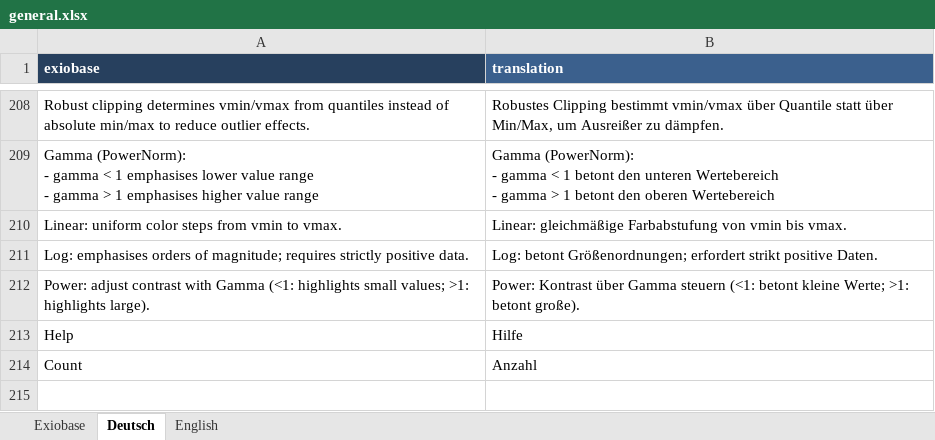
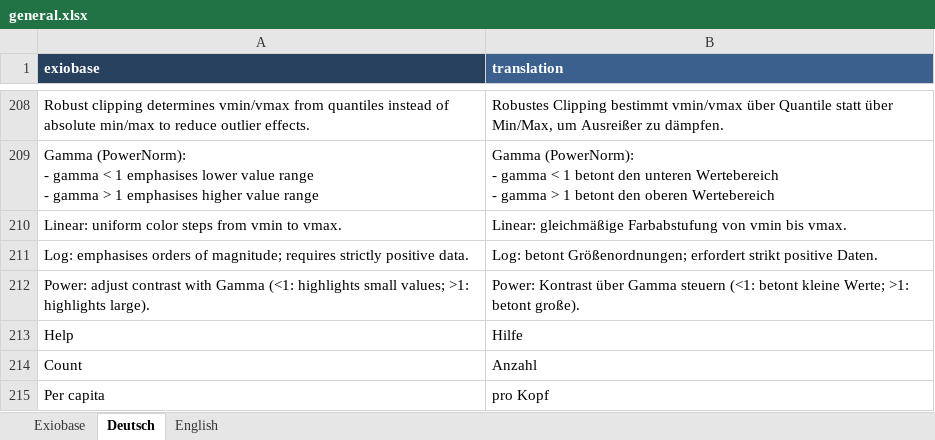
Before and after one commit to JonasLmbt/exiobase_explorer, an Excel workbook: config/general.xlsx, sheet Deutsch, drawn as a sheet; only a part is shown, gaps mark what is left out; values as stored, in another font and other column widths than the file's, no borders; the diff names each change by its address in the sheet, - before the commit and + after, or states it on an @@ line.

Commit message:
Update general.xlsx

```diff
--- a/config/general.xlsx (sheet Deutsch)
+++ b/config/general.xlsx (sheet Deutsch)
+row 215: Per capita | pro Kopf
```
